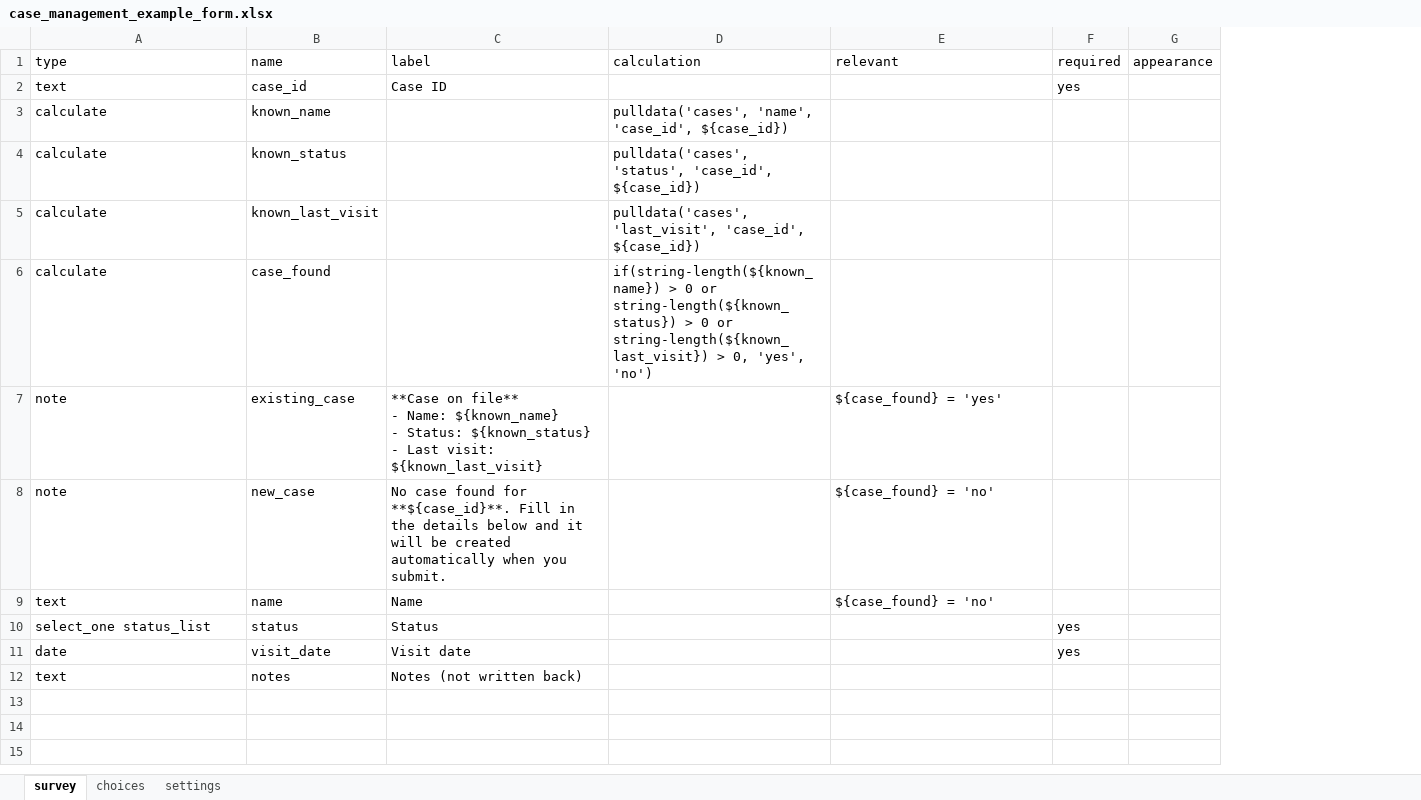
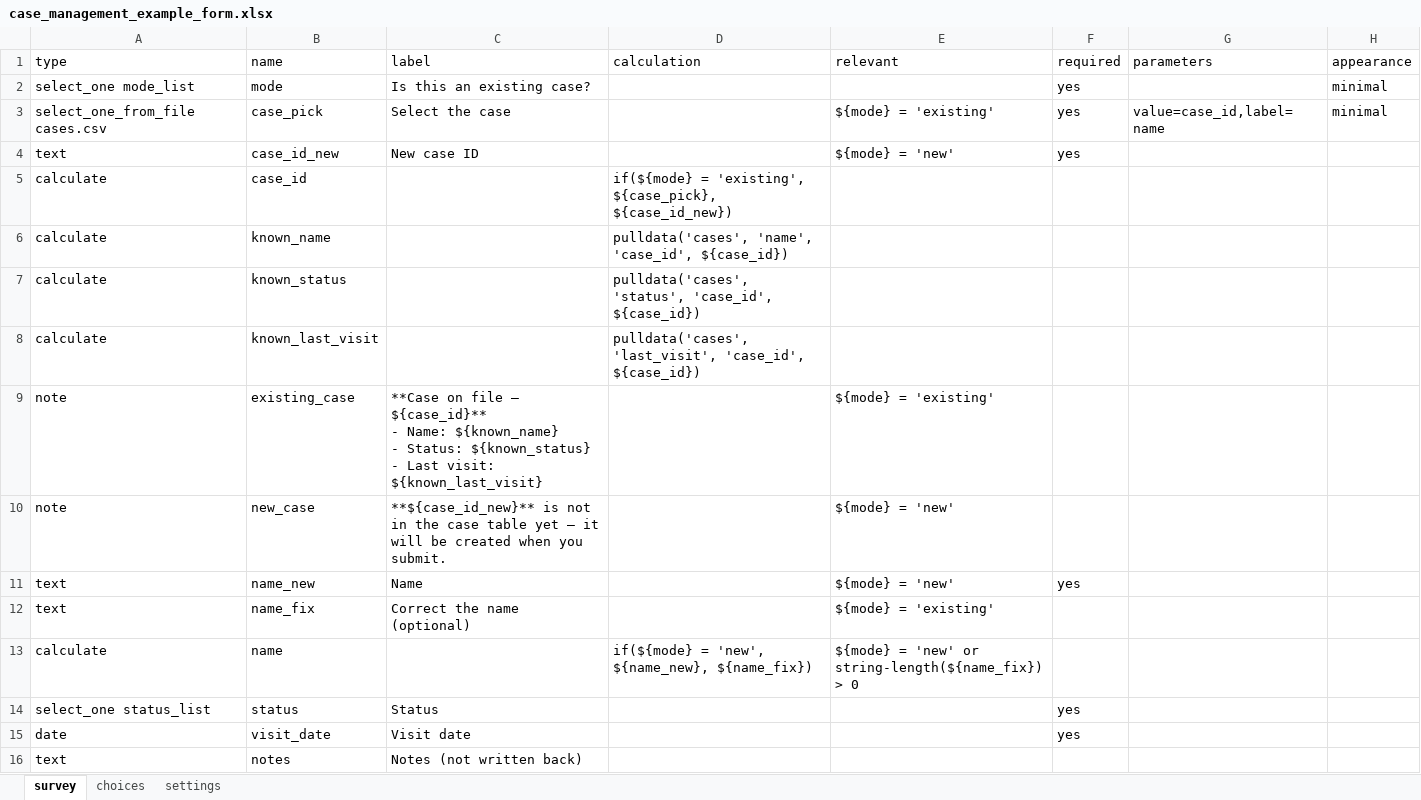
Before and after one commit to JamesLeonDufour/kpi, an Excel workbook: kobo/apps/kobo_cases/examples/case_management_example_form.xlsx, sheet survey, drawn as a sheet; values as stored, in another font and other column widths than the file's, no borders; removed rows and columns are numbered as before the commit, all else as after; ↵ is a line break in a cell; the diff names each change by its address in the sheet, - before the commit and + after, or states it on an @@ line.

Commit message:
docs(kobo_cases): example uses select_one_from_file and writes the name back
Reworks the demo form so the case picker is fed straight from the linked
table via `select_one_from_file cases.csv` (value=case_id, label=name), with
a "New case" branch alongside it so unknown ids can still be created — a
picker on its own can only offer cases that already exist. A `case_id`
calculate collapses both branches into the single value the link keys on.

Name is now written back, via a `name` calculate carrying a `relevant`
rather than a plain question. Write-back maps questions to columns, and a
relevant-but-blank question submits an empty string that overwrites the
stored value; a non-relevant question is absent from the submission and is
skipped. So `name` is relevant only for a new case or a typed correction,
and an ordinary visit to an existing case leaves the stored name alone.

Verified against the real write-back task with submissions shaped like this
form's output: new case created with its name; existing case updated with
no name submitted keeps its name; typed correction replaces it.

```diff
--- a/kobo/apps/kobo_cases/examples/case_management_example_form.xlsx (sheet survey)
+++ b/kobo/apps/kobo_cases/examples/case_management_example_form.xlsx (sheet survey)
+column G (parameters), empty
+row 2: select_one mode_list | mode | Is this an existing case? |  |  | yes |  | minimal
+row 3: select_one_from_file cases.csv | case_pick | Select the case |  | ${mode} = 'existing' | yes | value=case_id,label=name | minimal
-B4 (name): case_id
+B4 (name): case_id_new
-C4 (label): Case ID
+C4 (label): New case ID
-E4 (relevant): (empty)
+E4 (relevant): ${mode} = 'new'
+row 5: calculate | case_id |  | if(${mode} = 'existing', ${case_pick}, ${case_id_new})
-row 6: calculate | case_found |  | if(string-length(${known_name}) > 0 or string-length(${known_status}) > 0 or string-length(${known_last_visit}) > 0, 'yes', 'no')
-C9 (label): **Case on file** ↵ - Name:…
+C9 (label): **Case on file — ${case_id}** ↵ - Name:…
-E9 (relevant): ${case_found} = 'yes'
+E9 (relevant): ${mode} = 'existing'
-C10 (label): No case found for **${case_id}**. Fill in the details below and it will be created automatically when you…
+C10 (label): **${case_id_new}** is not in the case table yet — it will be created when you…
-E10:E11 (relevant): ${case_found} = 'no'
+E10:E11 (relevant): ${mode} = 'new'
-B11 (name): name
+B11 (name): name_new
-F11 (required): (empty)
+F11 (required): yes
+row 12: text | name_fix | Correct the name (optional) |  | ${mode} = 'existing'
+row 13: calculate | name |  | if(${mode} = 'new', ${name_new}, ${name_fix}) | ${mode} = 'new' or string-length(${name_fix}) > 0
```
Also changed, not shown: sheet choices, 2 other files.
